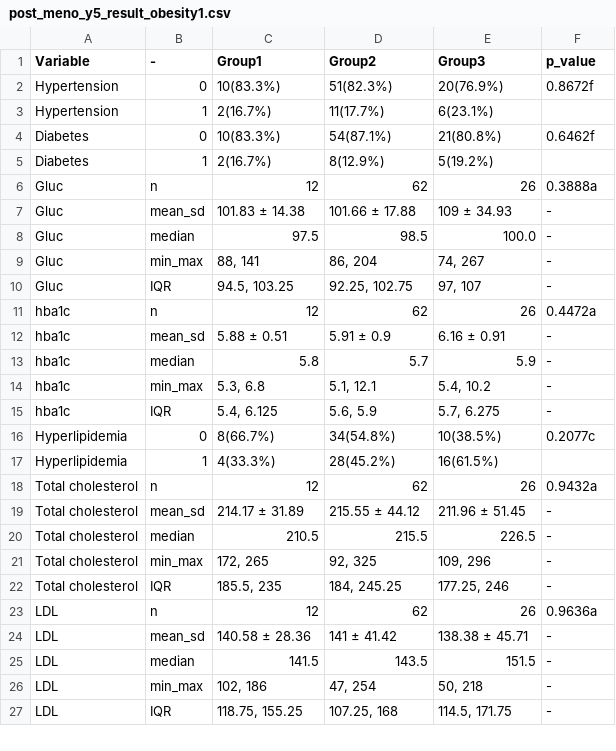
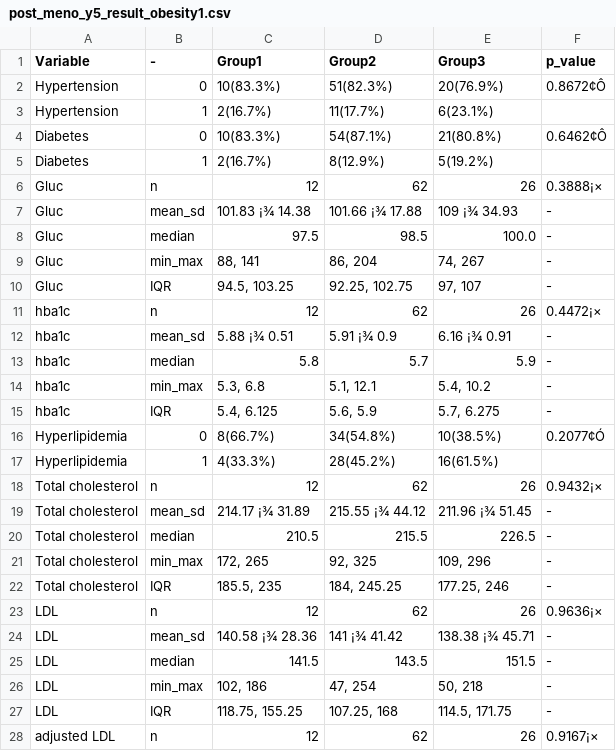
Before and after one commit to MJ-S-Kim/menopause-ferritin-analysis, a CSV file: result/post_meno_y5_result_obesity1.csv, drawn as a sheet; only a part is shown; the diff covers the shown part only; the diff names each change by its address in the sheet, - before the commit and + after, or states it on an @@ line.

Commit message:
update results

```diff
--- a/result/post_meno_y5_result_obesity1.csv
+++ b/result/post_meno_y5_result_obesity1.csv
-F2 (p_value): 0.8672f
+F2 (p_value): 0.8672¢Ô
-F4 (p_value): 0.6462f
+F4 (p_value): 0.6462¢Ô
-F6 (p_value): 0.3888a
+F6 (p_value): 0.3888¡×
-C7 (Group1): 101.83 ± 14.38
+C7 (Group1): 101.83 ¡¾ 14.38
-D7 (Group2): 101.66 ± 17.88
+D7 (Group2): 101.66 ¡¾ 17.88
-E7 (Group3): 109 ± 34.93
+E7 (Group3): 109 ¡¾ 34.93
-F11 (p_value): 0.4472a
+F11 (p_value): 0.4472¡×
-C12 (Group1): 5.88 ± 0.51
+C12 (Group1): 5.88 ¡¾ 0.51
-D12 (Group2): 5.91 ± 0.9
+D12 (Group2): 5.91 ¡¾ 0.9
-E12 (Group3): 6.16 ± 0.91
+E12 (Group3): 6.16 ¡¾ 0.91
-F16 (p_value): 0.2077c
+F16 (p_value): 0.2077¢Ó
-F18 (p_value): 0.9432a
+F18 (p_value): 0.9432¡×
-C19 (Group1): 214.17 ± 31.89
+C19 (Group1): 214.17 ¡¾ 31.89
-D19 (Group2): 215.55 ± 44.12
+D19 (Group2): 215.55 ¡¾ 44.12
-E19 (Group3): 211.96 ± 51.45
+E19 (Group3): 211.96 ¡¾ 51.45
-F23 (p_value): 0.9636a
+F23 (p_value): 0.9636¡×
-C24 (Group1): 140.58 ± 28.36
+C24 (Group1): 140.58 ¡¾ 28.36
-D24 (Group2): 141 ± 41.42
+D24 (Group2): 141 ¡¾ 41.42
-E24 (Group3): 138.38 ± 45.71
+E24 (Group3): 138.38 ¡¾ 45.71
+row 28: adjusted LDL | n | 12 | 62 | 26 | 0.9167¡×
```
Also changed, not shown: 4 added rows and 9 edited cells elsewhere in this file, result/baseline_result.csv, result/baseline_result_obesity0.csv, 4 other files.
